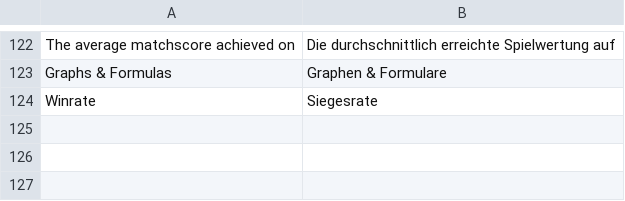
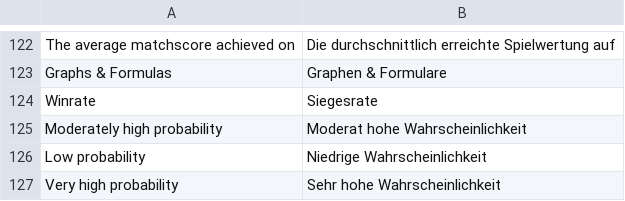
Before and after one commit to DasNerdwork/clashapp, a CSV file: lang/de_DE.csv, drawn as a sheet; only a part is shown, gaps mark what is left out; the diff names each change by its address in the sheet, - before the commit and + after, or states it on an @@ line.

```diff
--- a/lang/de_DE.csv
+++ b/lang/de_DE.csv
+row 125: Moderately high probability | Moderat hohe Wahrscheinlichkeit
+row 126: Low probability | Niedrige Wahrscheinlichkeit
+row 127: Very high probability | Sehr hohe Wahrscheinlichkeit
```
Also changed, not shown: 2 other files.
